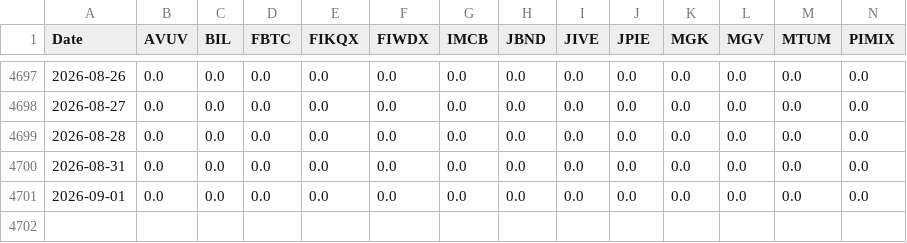
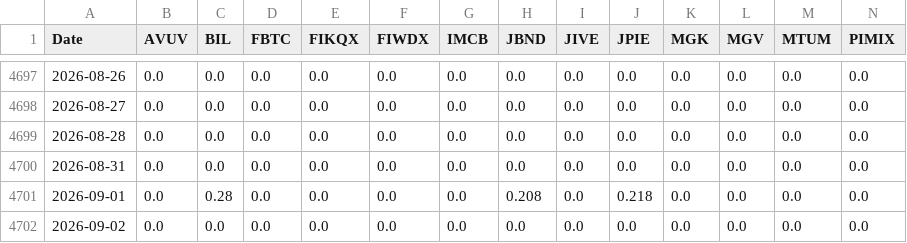
Before and after one commit to wesl8n-sketch/A1V12-Dashboard, a CSV file: Data/Composite_Dividends.csv, drawn as a sheet; only a part is shown, gaps mark what is left out; rows hold the shown columns only; the diff names each change by its address in the sheet, - before the commit and + after, or states it on an @@ line.

```diff
--- a/Data/Composite_Dividends.csv
+++ b/Data/Composite_Dividends.csv
-C4701 (BIL): 0.0
+C4701 (BIL): 0.28
-H4701 (JBND): 0.0
+H4701 (JBND): 0.208
-J4701 (JPIE): 0.0
+J4701 (JPIE): 0.218
+row 4702: 2026-09-02 | 0.0 | 0.0 | 0.0 | 0.0 | 0.0 | 0.0 | 0.0 | 0.0 | 0.0 | 0.0 | 0.0 | 0.0 | 0.0
```
Also changed, not shown: Data/Alpha_Overlay_Daily_Values.csv, Data/Dividend_Master_Wide.csv, 28 other files.
